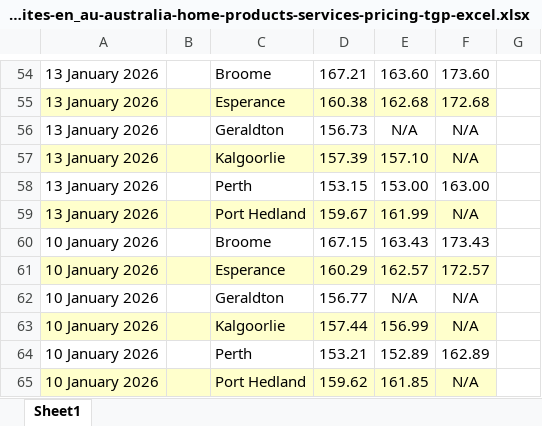
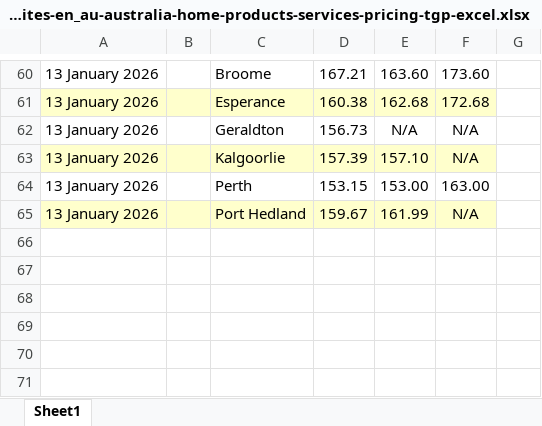
Before and after one commit to nwbort/tgp-bp, an Excel workbook: bp.com-content-dam-bp-country-sites-en_au-australia-home-products-services-pricing-tgp-excel.xlsx, sheet Sheet1, drawn as a sheet; only a part is shown, gaps mark what is left out; values as stored, in another font and other column widths than the file's, no borders; removed rows and columns are numbered as before the commit, all else as after; the diff covers the shown part only; the diff names each change by its address in the sheet, - before the commit and + after, or states it on an @@ line.

```diff
--- a/bp.com-content-dam-bp-country-sites-en_au-australia-home-products-services-pricing-tgp-excel.xlsx (sheet Sheet1)
+++ b/bp.com-content-dam-bp-country-sites-en_au-australia-home-products-services-pricing-tgp-excel.xlsx (sheet Sheet1)
-row 60: 10 January 2026 |  | Broome | 167.15 | 163.43 | 173.43
-row 61: 10 January 2026 |  | Esperance | 160.29 | 162.57 | 172.57
-row 62: 10 January 2026 |  | Geraldton | 156.77 | N/A | N/A
-row 63: 10 January 2026 |  | Kalgoorlie | 157.44 | 156.99 | N/A
-row 64: 10 January 2026 |  | Perth | 153.21 | 152.89 | 162.89
-row 65: 10 January 2026 |  | Port Hedland | 159.62 | 161.85 | N/A
```
Also changed, not shown: 20 added rows, 14 removed rows and cell formats elsewhere in this sheet, 3 other files.
